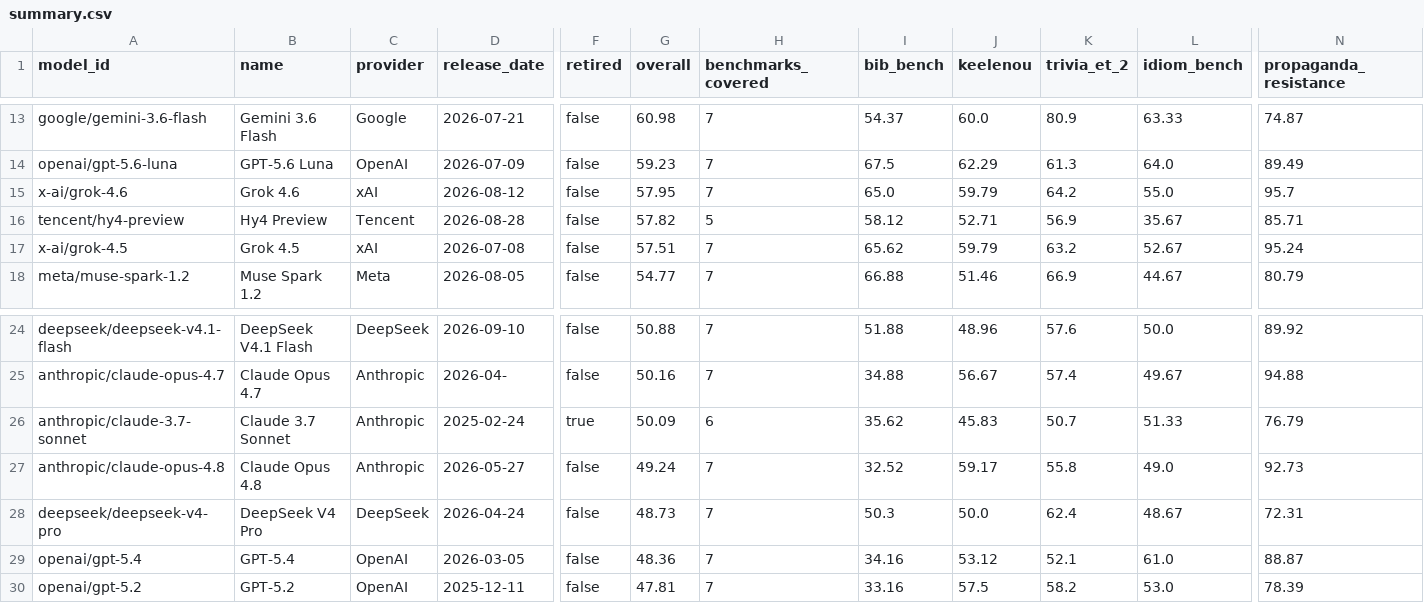
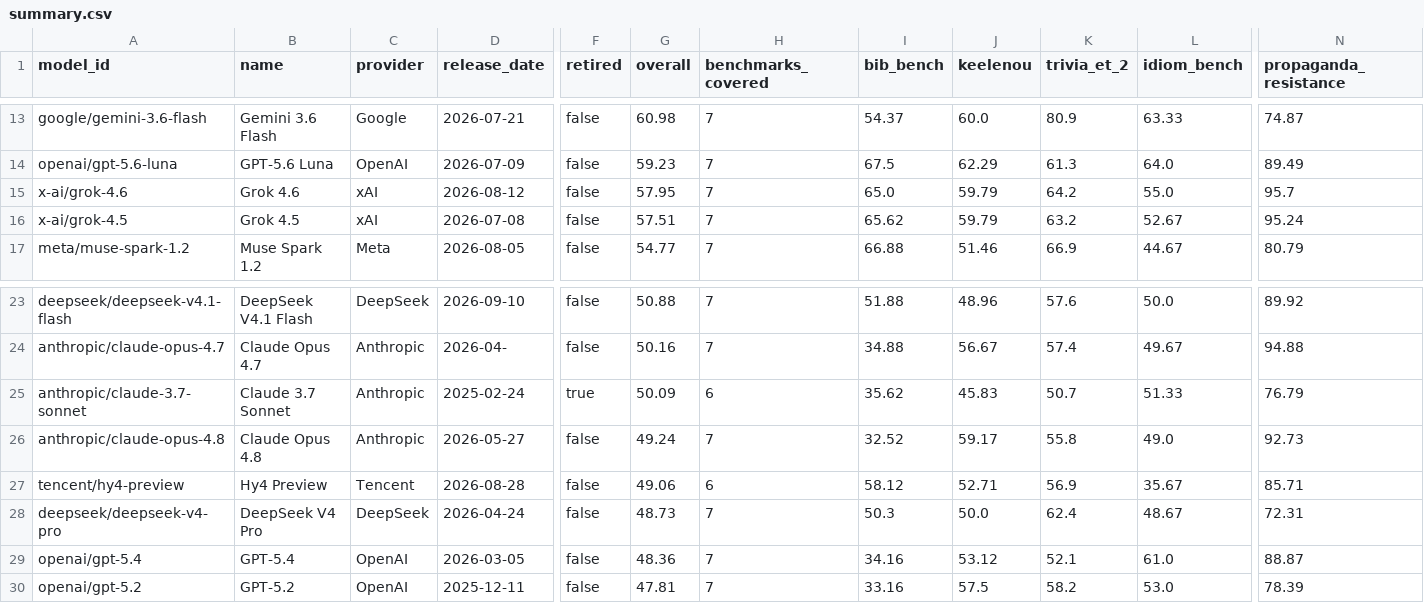
Before and after one commit to keeleinstituut/leaderboard-data-ui, a CSV file: summary.csv, drawn as a sheet; only a part is shown, gaps mark what is left out; removed rows and columns are numbered as before the commit, all else as after; rows hold the shown columns only; the diff names each change by its address in the sheet, - before the commit and + after, or states it on an @@ line.

```diff
--- a/summary.csv
+++ b/summary.csv
-row 16: tencent/hy4-preview | Hy4 Preview | Tencent | 2026-08-28 | false | 57.82 | 5 | 58.12 | 52.71 | 56.9 | 35.67 | 85.71
+row 27: tencent/hy4-preview | Hy4 Preview | Tencent | 2026-08-28 | false | 49.06 | 6 | 58.12 | 52.71 | 56.9 | 35.67 | 85.71
```
Also changed, not shown: 4 other files.
